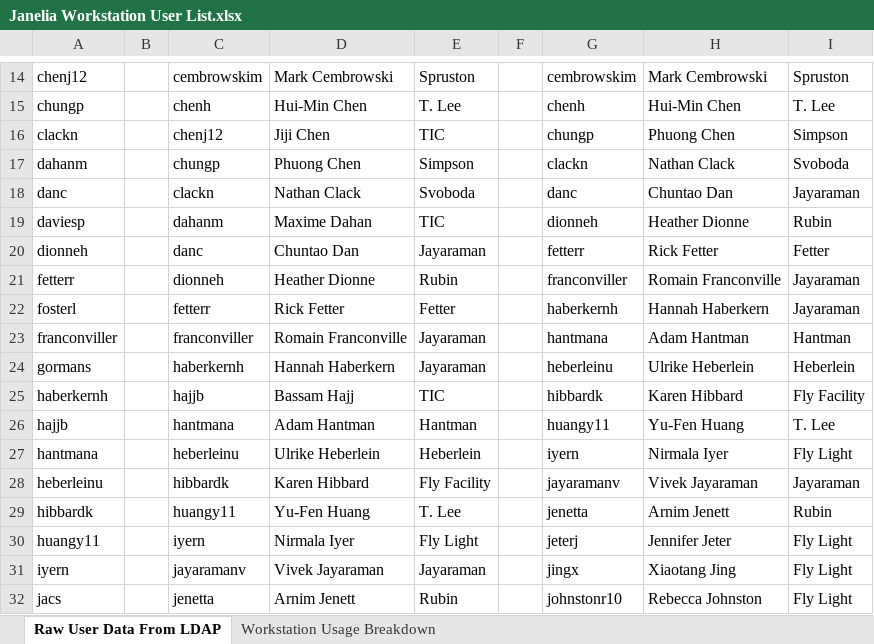
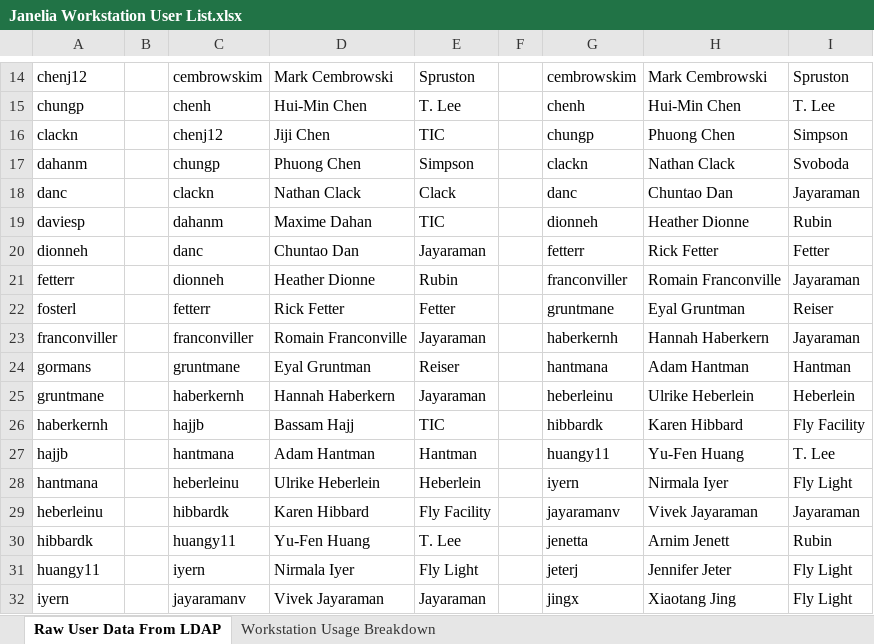
Before and after one commit to JaneliaSciComp/workstation, an Excel workbook: Janelia Workstation User List.xlsx, sheet Raw User Data From LDAP, drawn as a sheet; only a part is shown, gaps mark what is left out; the shorter side is filled out with more unchanged rows; values as stored, in another font and other column widths than the file's, no borders; addresses are those after the commit; the diff names each change by its address in the sheet, - before the commit and + after, or states it on an @@ line.

Commit message:
Added user
Former-commit-id: e245b593b54a08d6b1621f83e00447a32b4e9133

```diff
--- a/Janelia Workstation User List.xlsx (sheet Raw User Data From LDAP)
+++ b/Janelia Workstation User List.xlsx (sheet Raw User Data From LDAP)
-E18: Svoboda
+E18: Clack
-G22: haberkernh
+G22: gruntmane
-H22: Hannah Haberkern
+H22: Eyal Gruntman
-I22: Jayaraman
+I22: Reiser
-G23: hantmana
+G23: haberkernh
-H23: Adam Hantman
+H23: Hannah Haberkern
-I23: Hantman
+I23: Jayaraman
+row 24: gormans |  | gruntmane | Eyal Gruntman | Reiser |  | hantmana | Adam Hantman | Hantman
-A25: gormans
+A25: gruntmane
```
Also changed, not shown: sheet Workstation Usage Breakdown.
